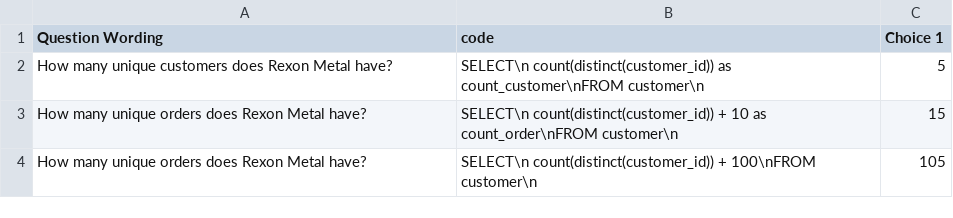
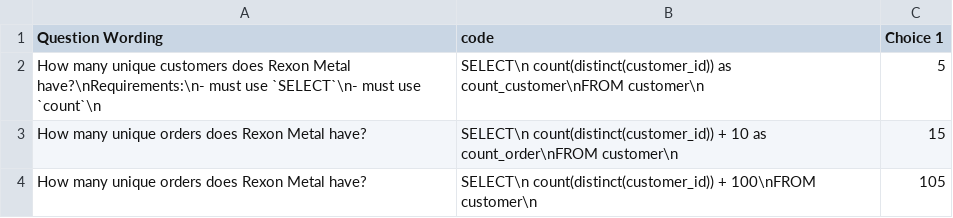
Before and after one commit to dss-hmi/HIM6217-21S, a CSV file: data-public/exercises/exercise-1-output.csv, drawn as a sheet.

```diff
--- a/data-public/exercises/exercise-1-output.csv
+++ b/data-public/exercises/exercise-1-output.csv
@@ -1,3 +1,3 @@
 Question Wording,code,Choice 1
-How many unique customers does Rexon Metal have?,SELECT\n  count(distinct(customer_id)) as count_customer\nFROM customer\n,5
+How many unique customers does Rexon Metal have?\nRequirements:\n- must use `SELECT`\n- must use `count`\n,SELECT\n  count(distinct(customer_id)) as count_customer\nFROM customer\n,5
 How many unique orders does Rexon Metal have?,SELECT\n  count(distinct(customer_id)) + 10 as count_order\nFROM customer\n,15
```
Also changed, not shown: 2 other files.
